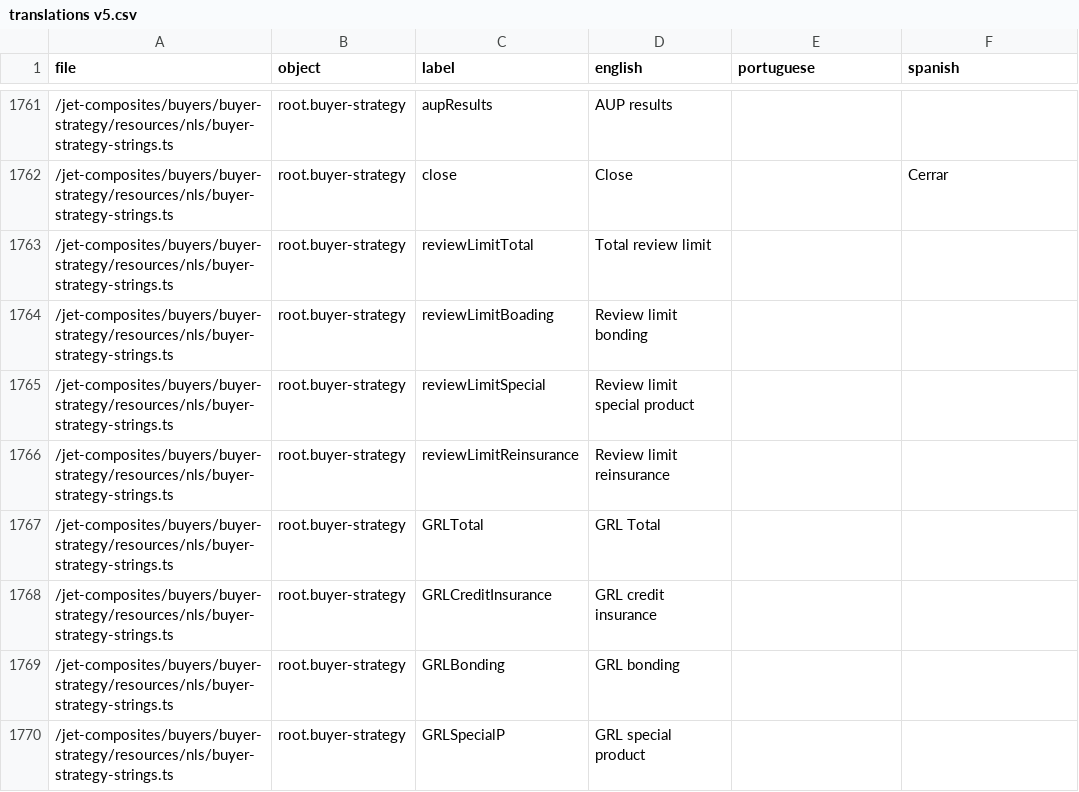
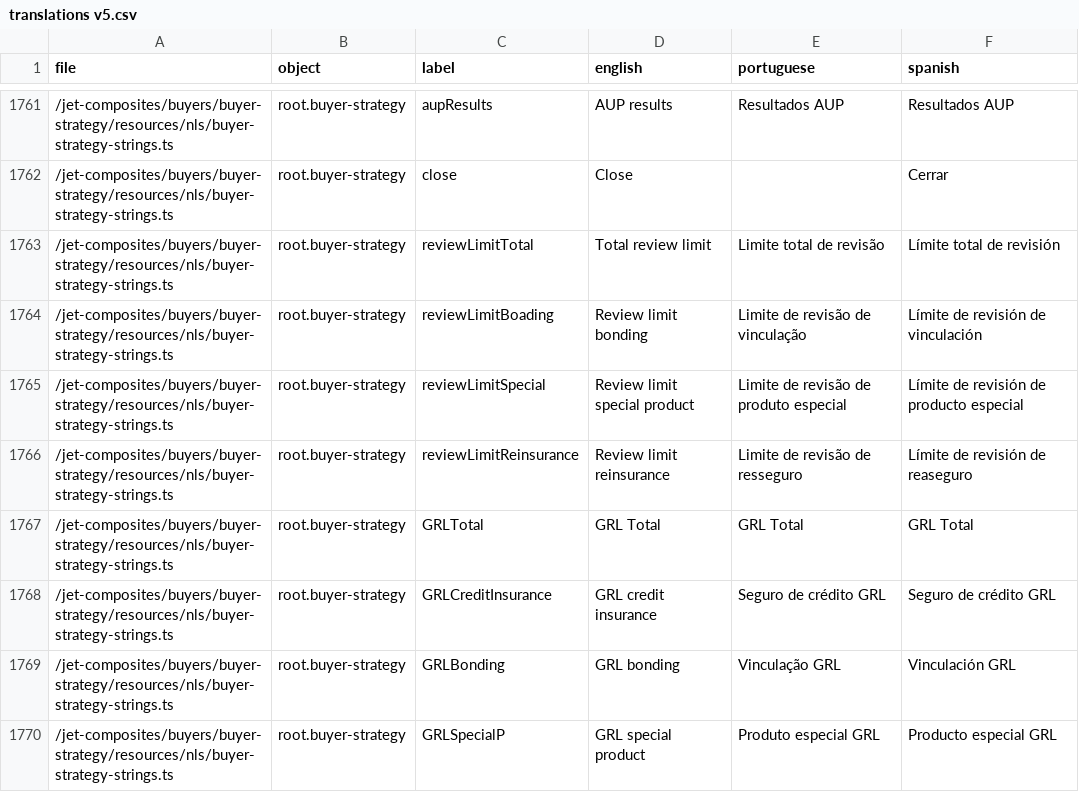
Before and after one commit to JorgeDC01/Translator-GPT4---Script.py, a CSV file: translations v5.csv, drawn as a sheet; only a part is shown, gaps mark what is left out; the diff covers the shown part only.

```diff
--- a/translations v5.csv
+++ b/translations v5.csv
@@ -1761,10 +1761,10 @@ file|object|label|english|portuguese|spanish
-/jet-composites/buyers/buyer-strategy/resources/nls/buyer-strategy-strings.ts|root.buyer-strategy|aupResults|AUP results||
+/jet-composites/buyers/buyer-strategy/resources/nls/buyer-strategy-strings.ts|root.buyer-strategy|aupResults|AUP results|Resultados AUP|Resultados AUP
 /jet-composites/buyers/buyer-strategy/resources/nls/buyer-strategy-strings.ts|root.buyer-strategy|close|Close||Cerrar
-/jet-composites/buyers/buyer-strategy/resources/nls/buyer-strategy-strings.ts|root.buyer-strategy|reviewLimitTotal|Total review limit||
-/jet-composites/buyers/buyer-strategy/resources/nls/buyer-strategy-strings.ts|root.buyer-strategy|reviewLimitBoading|Review limit bonding||
-/jet-composites/buyers/buyer-strategy/resources/nls/buyer-strategy-strings.ts|root.buyer-strategy|reviewLimitSpecial|Review limit special product||
-/jet-composites/buyers/buyer-strategy/resources/nls/buyer-strategy-strings.ts|root.buyer-strategy|reviewLimitReinsurance|Review limit reinsurance||
-/jet-composites/buyers/buyer-strategy/resources/nls/buyer-strategy-strings.ts|root.buyer-strategy|GRLTotal|GRL Total||
-/jet-composites/buyers/buyer-strategy/resources/nls/buyer-strategy-strings.ts|root.buyer-strategy|GRLCreditInsurance|GRL credit insurance||
-/jet-composites/buyers/buyer-strategy/resources/nls/buyer-strategy-strings.ts|root.buyer-strategy|GRLBonding|GRL bonding||
-/jet-composites/buyers/buyer-strategy/resources/nls/buyer-strategy-strings.ts|root.buyer-strategy|GRLSpecialP|GRL special product||
+/jet-composites/buyers/buyer-strategy/resources/nls/buyer-strategy-strings.ts|root.buyer-strategy|reviewLimitTotal|Total review limit|Limite total de revisão|Límite total de revisión
+/jet-composites/buyers/buyer-strategy/resources/nls/buyer-strategy-strings.ts|root.buyer-strategy|reviewLimitBoading|Review limit bonding|Limite de revisão de vinculação|Límite de revisión de vinculación
+/jet-composites/buyers/buyer-strategy/resources/nls/buyer-strategy-strings.ts|root.buyer-strategy|reviewLimitSpecial|Review limit special product|Limite de revisão de produto especial|Límite de revisión de producto especial
+/jet-composites/buyers/buyer-strategy/resources/nls/buyer-strategy-strings.ts|root.buyer-strategy|reviewLimitReinsurance|Review limit reinsurance|Limite de revisão de resseguro|Límite de revisión de reaseguro
+/jet-composites/buyers/buyer-strategy/resources/nls/buyer-strategy-strings.ts|root.buyer-strategy|GRLTotal|GRL Total|GRL Total|GRL Total
+/jet-composites/buyers/buyer-strategy/resources/nls/buyer-strategy-strings.ts|root.buyer-strategy|GRLCreditInsurance|GRL credit insurance|Seguro de crédito GRL|Seguro de crédito GRL
+/jet-composites/buyers/buyer-strategy/resources/nls/buyer-strategy-strings.ts|root.buyer-strategy|GRLBonding|GRL bonding|Vinculação GRL|Vinculación GRL
+/jet-composites/buyers/buyer-strategy/resources/nls/buyer-strategy-strings.ts|root.buyer-strategy|GRLSpecialP|GRL special product|Produto especial GRL|Producto especial GRL
```
Also changed, not shown: 82 edited cells elsewhere in this file, 2 other files.
